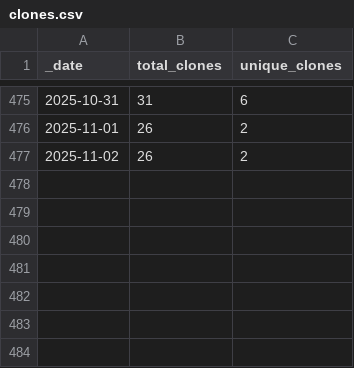
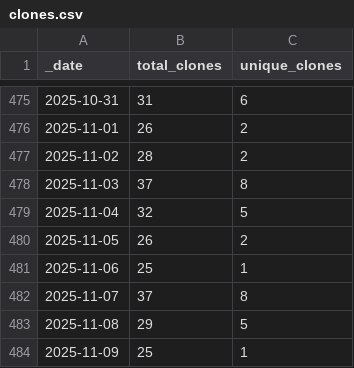
Before and after one commit to ansible-middleware/wildfly, a CSV file: traffic/clones.csv, drawn as a sheet; only a part is shown, gaps mark what is left out.

Commit message:
GitHub traffic

```diff
--- a/traffic/clones.csv
+++ b/traffic/clones.csv
@@ -476,2 +476,9 @@ _date,total_clones,unique_clones
 2025-11-01,26,2
-2025-11-02,26,2
+2025-11-02,28,2
+2025-11-03,37,8
+2025-11-04,32,5
+2025-11-05,26,2
+2025-11-06,25,1
+2025-11-07,37,8
+2025-11-08,29,5
+2025-11-09,25,1
```
Also changed, not shown: traffic/views.csv, 1 other file.
